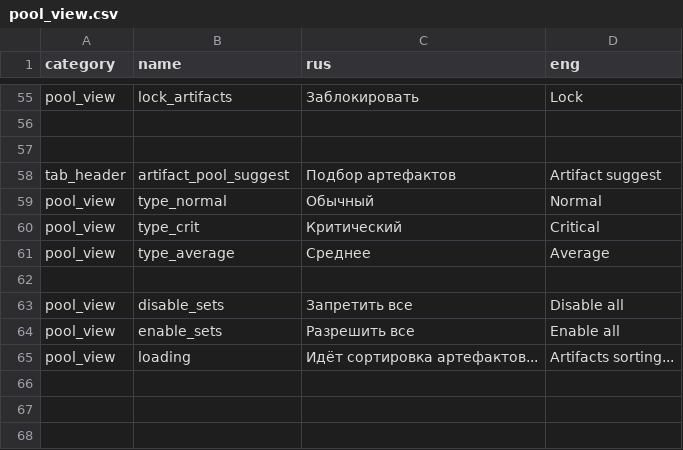
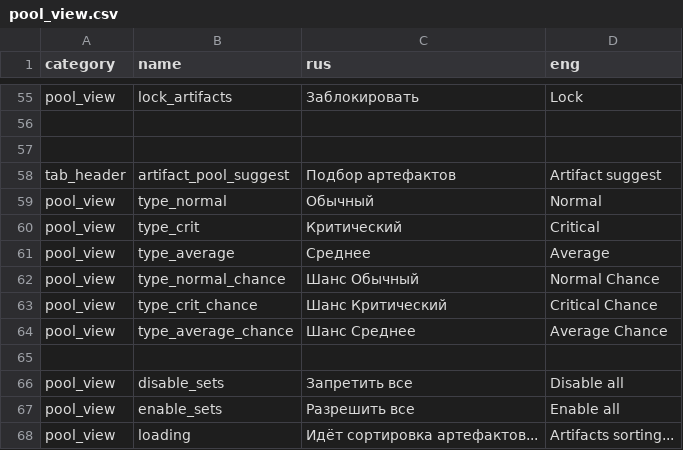
Before and after one commit to EugenPolyakov/genshin_calc, a CSV file: data/strings/common/pool_view.csv, drawn as a sheet; only a part is shown, gaps mark what is left out; the diff names each change by its address in the sheet, - before the commit and + after, or states it on an @@ line.

Commit message:
Добавлена страница с расчетом качества прокачки артов под текущую сборку Удалена старая папка bin
# Conflicts:
#	bin/import/accumulator.py
#	bin/import/artifact_mainstats.py
#	bin/import/artifact_rolls.py
#	bin/import/char_stat_scales.py
#	bin/import/char_strings.py
#	bin/import/char_talent_scales.py
#	bin/import/static.py
#	bin/import/weapon_stat_scales.py
#	data/strings/common/pool_view.csv
#	src/js/classes/CalcSet.js
#	src/js/classes/Stats.js
#	src/js/ui.js
#	src/js/ui/Layout.js

```diff
--- a/data/strings/common/pool_view.csv
+++ b/data/strings/common/pool_view.csv
+row 62: pool_view | type_normal_chance | Шанс Обычный | Normal Chance
+row 63: pool_view | type_crit_chance | Шанс Критический | Critical Chance
+row 64: pool_view | type_average_chance | Шанс Среднее | Average Chance
```
Also changed, not shown: data/strings/artifacts/ui.csv, 36 other files.
